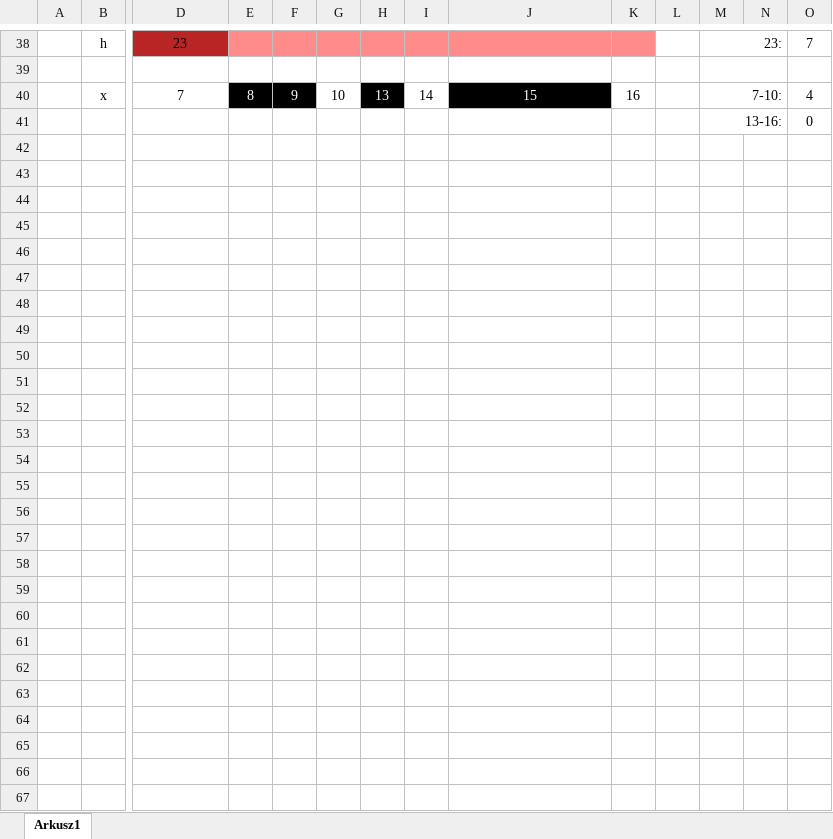
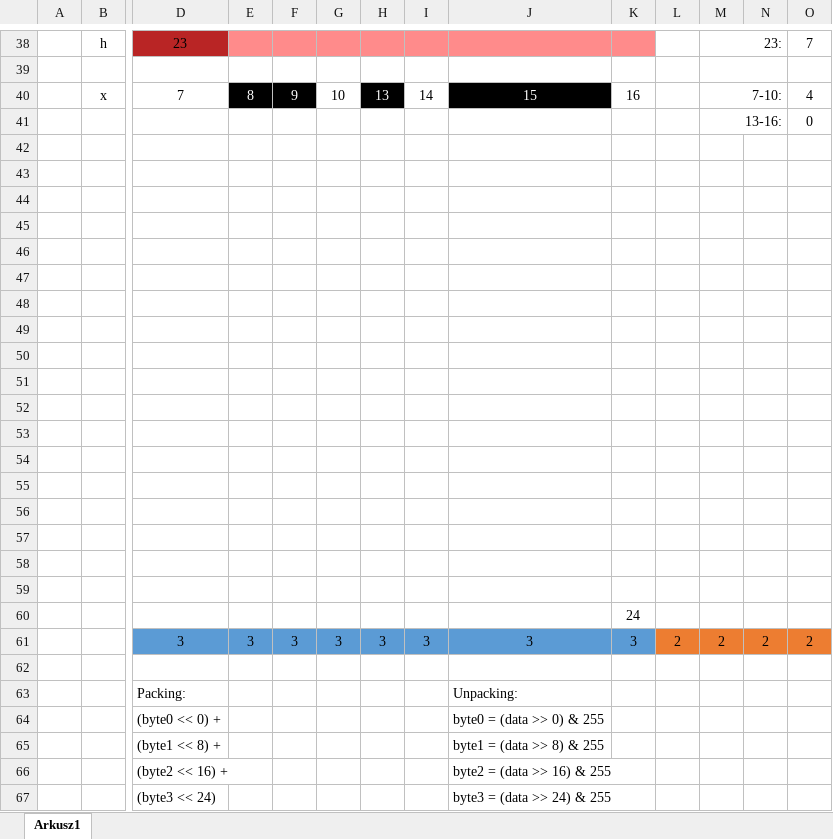
Before and after one commit to KUNGERMOoN/ShaderLife, an Excel workbook: Assets/Docs/LookupTables.xlsx, sheet Arkusz1, drawn as a sheet; only a part is shown, gaps mark what is left out; values as stored, in another font and other column widths than the file's, no borders; charts and pictures not drawn; rows hold the shown columns only; the diff covers the shown part only; the diff names each change by its address in the sheet, - before the commit and + after, or states it on an @@ line.

```diff
--- a/Assets/Docs/LookupTables.xlsx (sheet Arkusz1)
+++ b/Assets/Docs/LookupTables.xlsx (sheet Arkusz1)
+row 42: (empty)
+row 43: (empty)
+row 44: (empty)
+row 45: (empty)
+row 46: (empty)
+row 47: (empty)
+row 48: (empty)
+row 49: (empty)
+row 50: (empty)
+row 51: (empty)
+row 52: (empty)
+row 53: (empty)
+row 54: (empty)
+row 55: (empty)
+row 56: (empty)
+row 57: (empty)
+row 58: (empty)
+row 59: (empty)
+row 60:  |  |  |  |  |  |  |  |  | 24
+row 61:  |  | 3 | 3 | 3 | 3 | 3 | 3 | 3 | 3 | 2 | 2 | 2 | 2
+row 62: (empty)
+row 63:  |  | Packing: |  |  |  |  |  | Unpacking:
+row 64:  |  | (byte0 << 0) + |  |  |  |  |  | byte0 = (data >> 0) & 255
+row 65:  |  | (byte1 << 8) + |  |  |  |  |  | byte1 = (data >> 8) & 255
+row 66:  |  | (byte2 << 16) + |  |  |  |  |  | byte2 = (data >> 16) & 255
+row 67:  |  | (byte3 << 24) |  |  |  |  |  | byte3 = (data >> 24) & 255
```
Also changed, not shown: 3 edited cells elsewhere in this sheet, charts or pictures, 14 other files.
